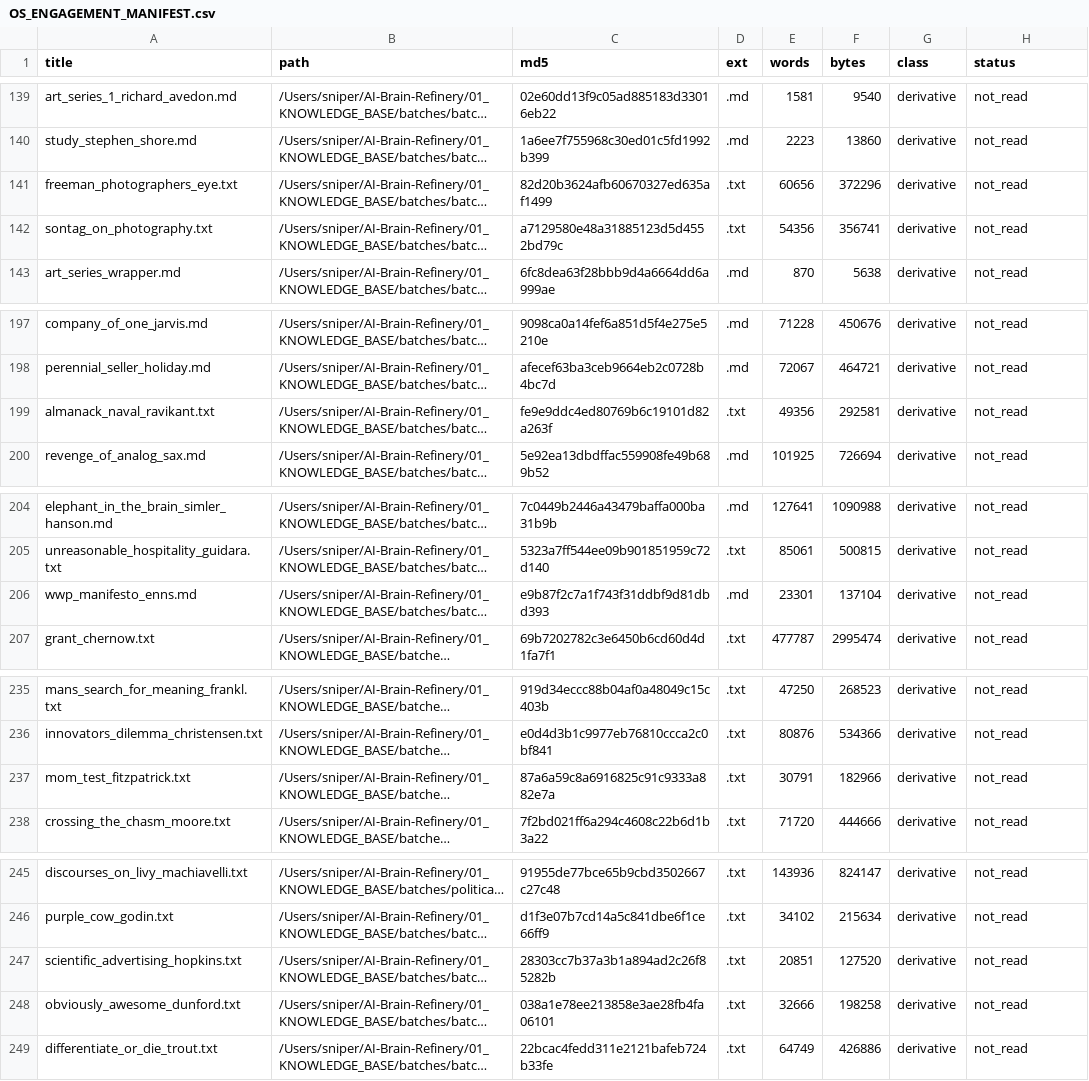
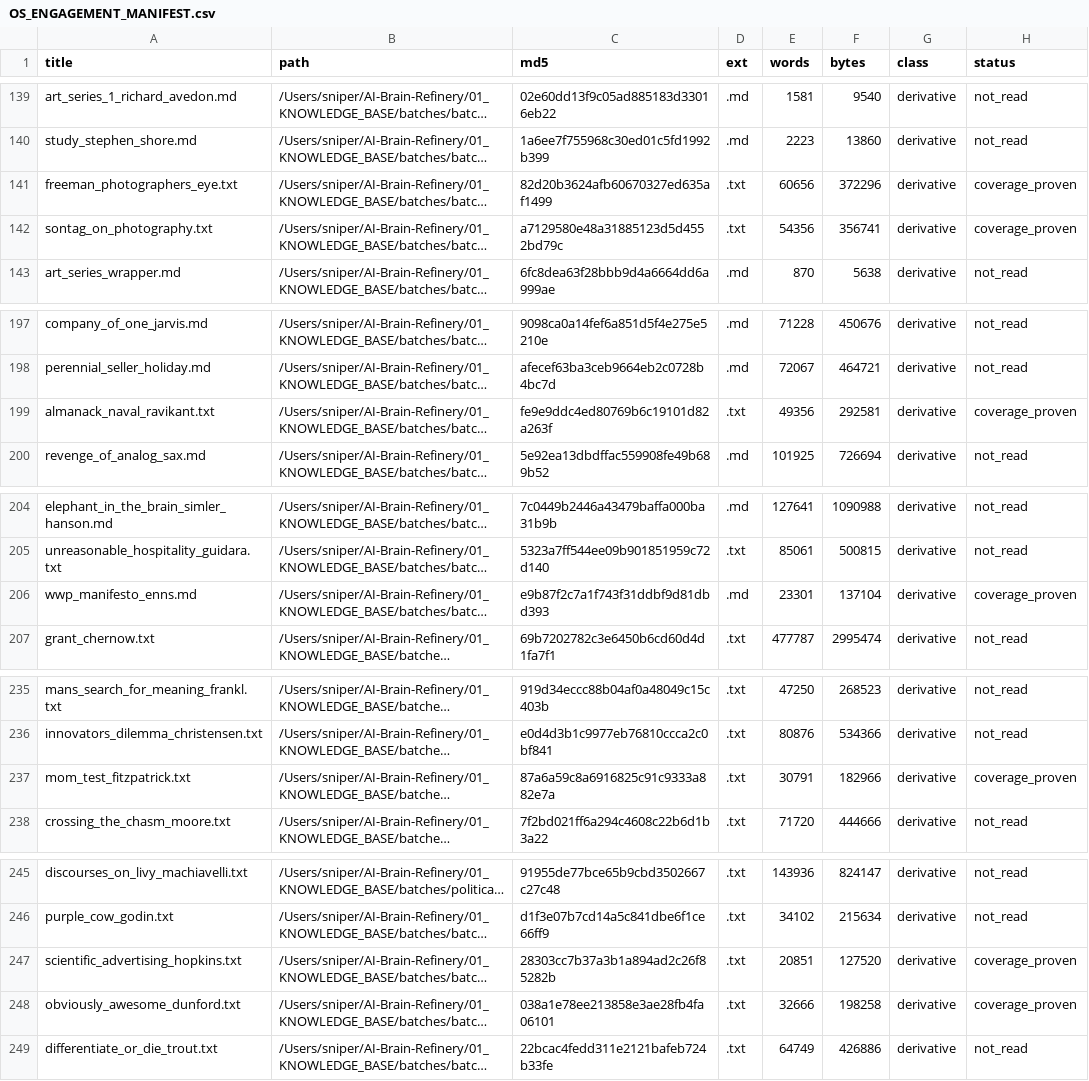
Before and after one commit to brycedenj-wq/sniped-media, a CSV file: 00_COMMAND_CENTER/OS_ENGAGEMENT_MANIFEST.csv, drawn as a sheet; only a part is shown, gaps mark what is left out; long unchanged cells end in …; the diff covers the shown part only; the diff names each change by its address in the sheet, - before the commit and + after, or states it on an @@ line.

```diff
--- a/00_COMMAND_CENTER/OS_ENGAGEMENT_MANIFEST.csv
+++ b/00_COMMAND_CENTER/OS_ENGAGEMENT_MANIFEST.csv
-H141:H142 (status): not_read
+H141:H142 (status): coverage_proven
-H199 (status): not_read
+H199 (status): coverage_proven
-H206 (status): not_read
+H206 (status): coverage_proven
-H237 (status): not_read
+H237 (status): coverage_proven
-H247:H248 (status): not_read
+H247:H248 (status): coverage_proven
```
Also changed, not shown: 3 edited cells elsewhere in this file, 00_COMMAND_CENTER/OS_BOOK_COVERAGE_LEDGER.csv, 15 other files.
